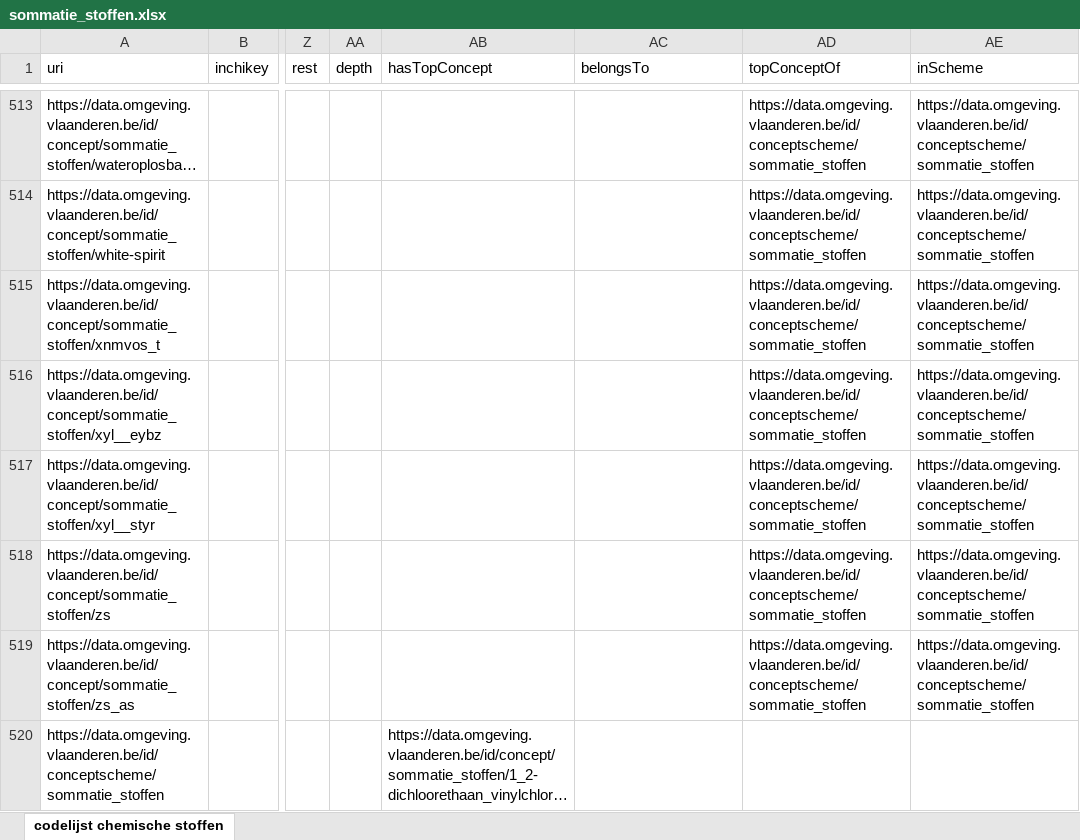
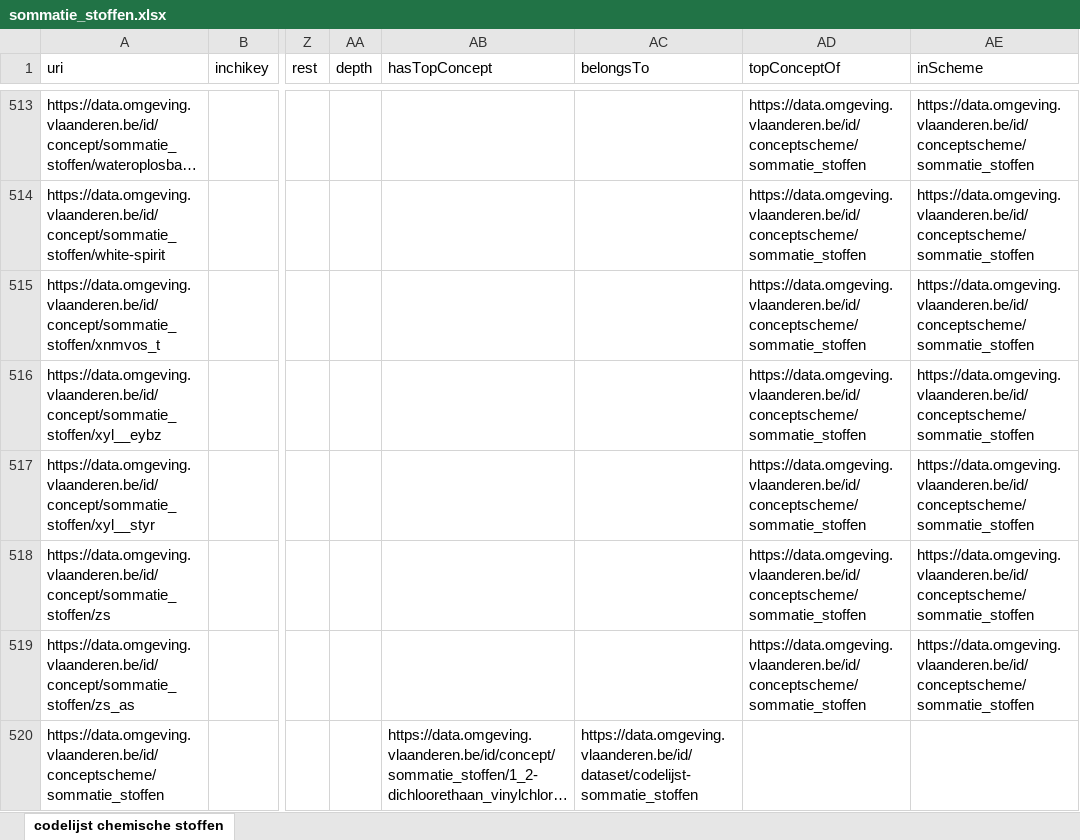
Before and after one commit to milieuinfo/codelijst-sommatie_stoffen, an Excel workbook: src/main/resources/be/vlaanderen/omgeving/data/id/conceptscheme/sommatie_stoffen/sommatie_stoffen.xlsx, sheet codelijst chemische stoffen, drawn as a sheet; only a part is shown, gaps mark what is left out; long unchanged cells end in …; values as stored, in another font and other column widths than the file's, no borders; the diff names each change by its address in the sheet, - before the commit and + after, or states it on an @@ line.

```diff
--- a/src/main/resources/be/vlaanderen/omgeving/data/id/conceptscheme/sommatie_stoffen/sommatie_stoffen.xlsx (sheet codelijst chemische stoffen)
+++ b/src/main/resources/be/vlaanderen/omgeving/data/id/conceptscheme/sommatie_stoffen/sommatie_stoffen.xlsx (sheet codelijst chemische stoffen)
-AC520 (belongsTo): (empty)
+AC520 (belongsTo): https://data.omgeving.vlaanderen.be/id/dataset/codelijst-sommatie_stoffen
```
Also changed, not shown: 6 other files.
